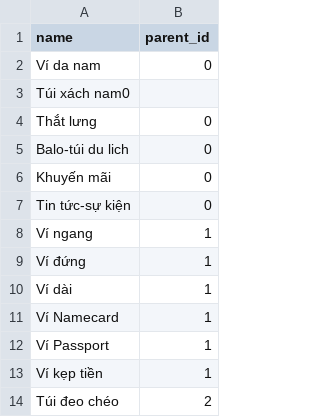
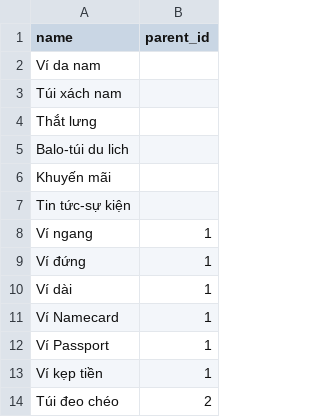
Before and after one commit to nthuy10t/vi_da, a CSV file: db/csv/categories.csv, drawn as a sheet; only a part is shown.

```diff
--- a/db/csv/categories.csv
+++ b/db/csv/categories.csv
@@ -1,8 +1,8 @@
 name,parent_id
-Ví da nam,0
-Túi xách nam0
-Thắt lưng,0
-Balo-túi du lich,0
-Khuyến mãi,0
-Tin tức-sự kiện,0
+Ví da nam,
+Túi xách nam,
+Thắt lưng,
+Balo-túi du lich,
+Khuyến mãi,
+Tin tức-sự kiện,
 Ví ngang,1
```
Also changed, not shown: 4 other files.
